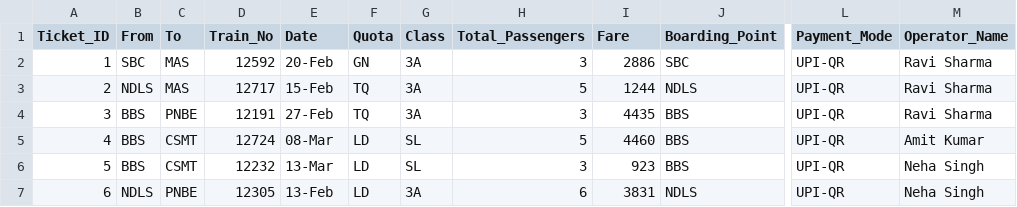
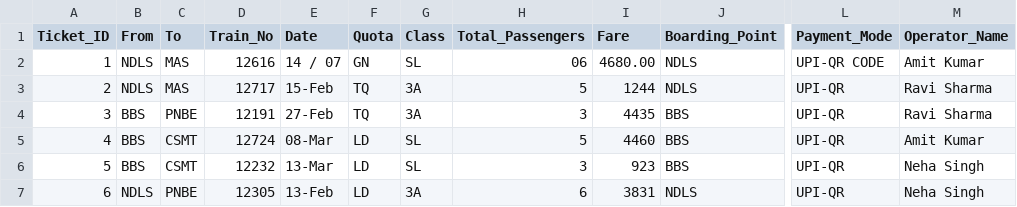
Before and after one commit to soumikbur/ticket-vending-gui, a CSV file: ticket_header.csv, drawn as a sheet; only a part is shown, gaps mark what is left out; the diff names each change by its address in the sheet, - before the commit and + after, or states it on an @@ line.

```diff
--- a/ticket_header.csv
+++ b/ticket_header.csv
-B2 (From): SBC
+B2 (From): NDLS
-D2 (Train_No): 12592
+D2 (Train_No): 12616
-E2 (Date): 20-Feb
+E2 (Date): 14 / 07
-G2 (Class): 3A
+G2 (Class): SL
-H2 (Total_Passengers): 3
+H2 (Total_Passengers): 06
-I2 (Fare): 2886
+I2 (Fare): 4680.00
-J2 (Boarding_Point): SBC
+J2 (Boarding_Point): NDLS
-L2 (Payment_Mode): UPI-QR
+L2 (Payment_Mode): UPI-QR CODE
-M2 (Operator_Name): Ravi Sharma
+M2 (Operator_Name): Amit Kumar
```
Also changed, not shown: passengers.csv, 19 other files.
